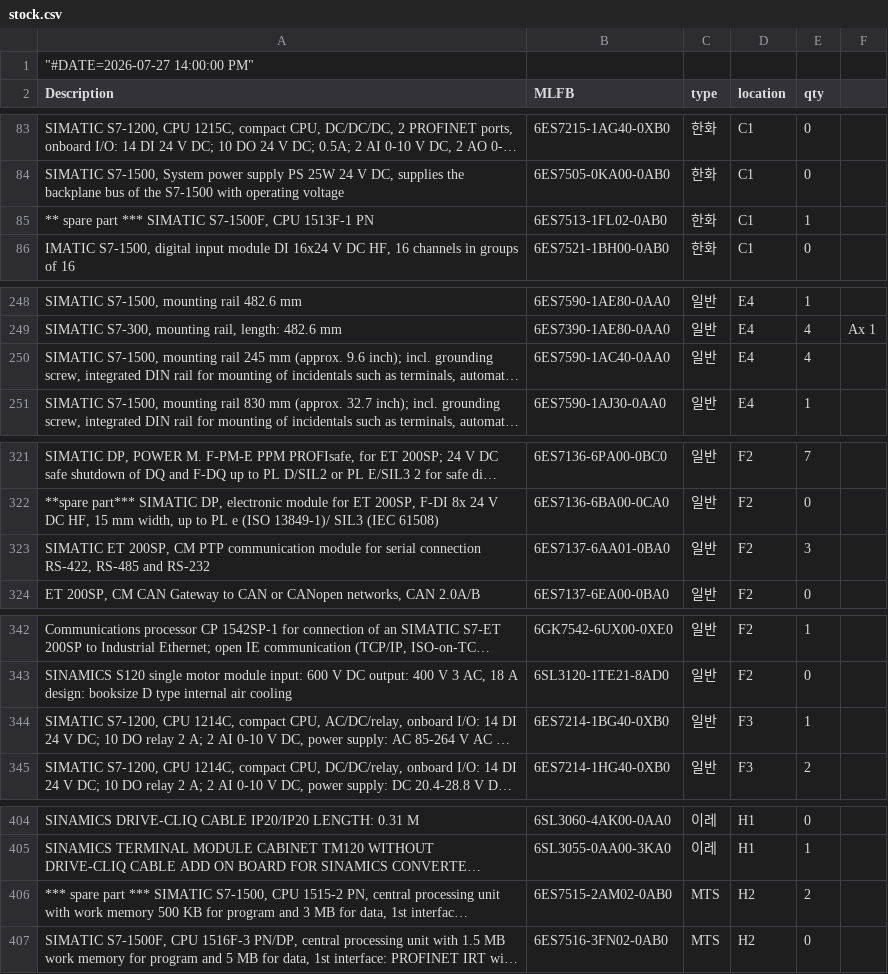
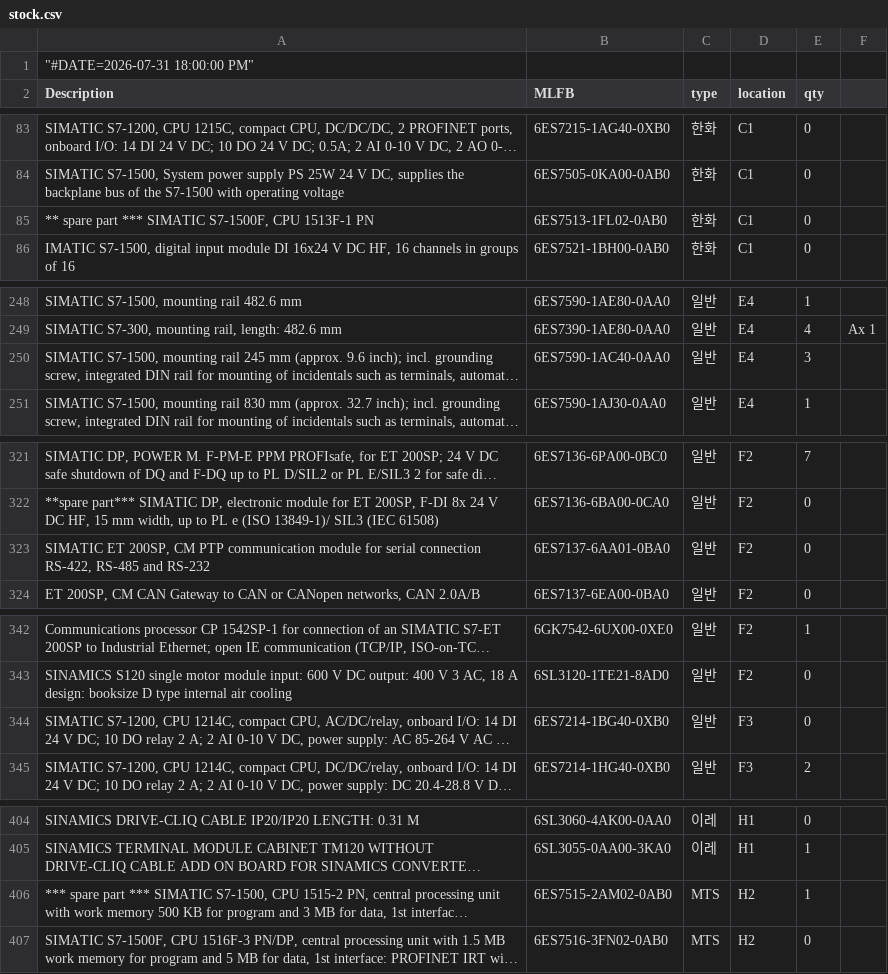
Before and after one commit to seotek-official/STOCK-PAGE-INTERNAL, a CSV file: stock.csv, drawn as a sheet; only a part is shown, gaps mark what is left out; long unchanged cells end in …; the diff covers the shown part only; the diff names each change by its address in the sheet, - before the commit and + after, or states it on an @@ line.

```diff
--- a/stock.csv
+++ b/stock.csv
-A1 (Description): "#DATE=2026-07-27 14:00:00 PM"
+A1 (Description): "#DATE=2026-07-31 18:00:00 PM"
-E85 (qty): 1
+E85 (qty): 0
-E250 (qty): 4
+E250 (qty): 3
-E323 (qty): 3
+E323 (qty): 0
-E344 (qty): 1
+E344 (qty): 0
-E406 (qty): 2
+E406 (qty): 1
```
Also changed, not shown: 10 edited cells elsewhere in this file.
